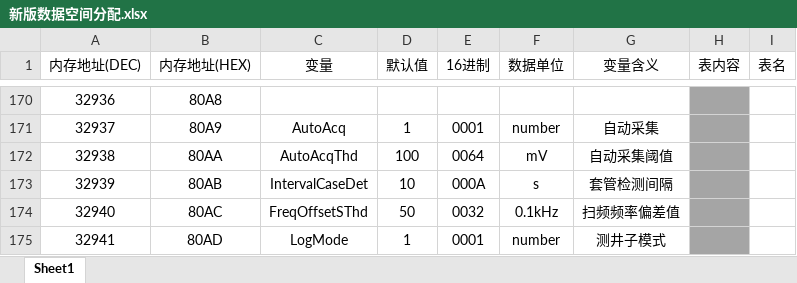
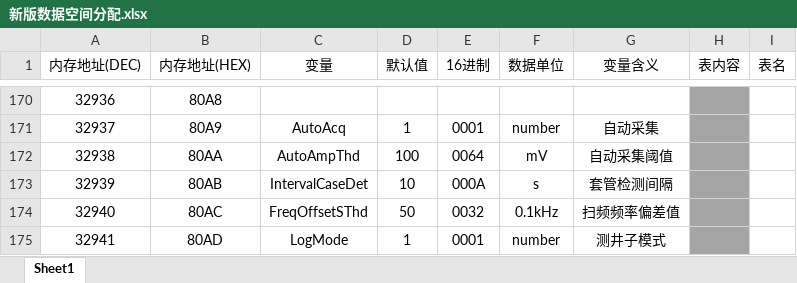
Before and after one commit to yaoyaolll/LWD_NMR_Code, an Excel workbook: LWD_NMR_DSP/新版数据空间分配.xlsx, sheet Sheet1, drawn as a sheet; only a part is shown, gaps mark what is left out; values as stored, in another font and other column widths than the file's, no borders; charts and pictures not drawn; the diff names each change by its address in the sheet, - before the commit and + after, or states it on an @@ line.

```diff
--- a/LWD_NMR_DSP/新版数据空间分配.xlsx (sheet Sheet1)
+++ b/LWD_NMR_DSP/新版数据空间分配.xlsx (sheet Sheet1)
-C172 (变量): AutoAcqThd
+C172 (变量): AutoAmpThd
```
Also changed, not shown: 31 other files.
